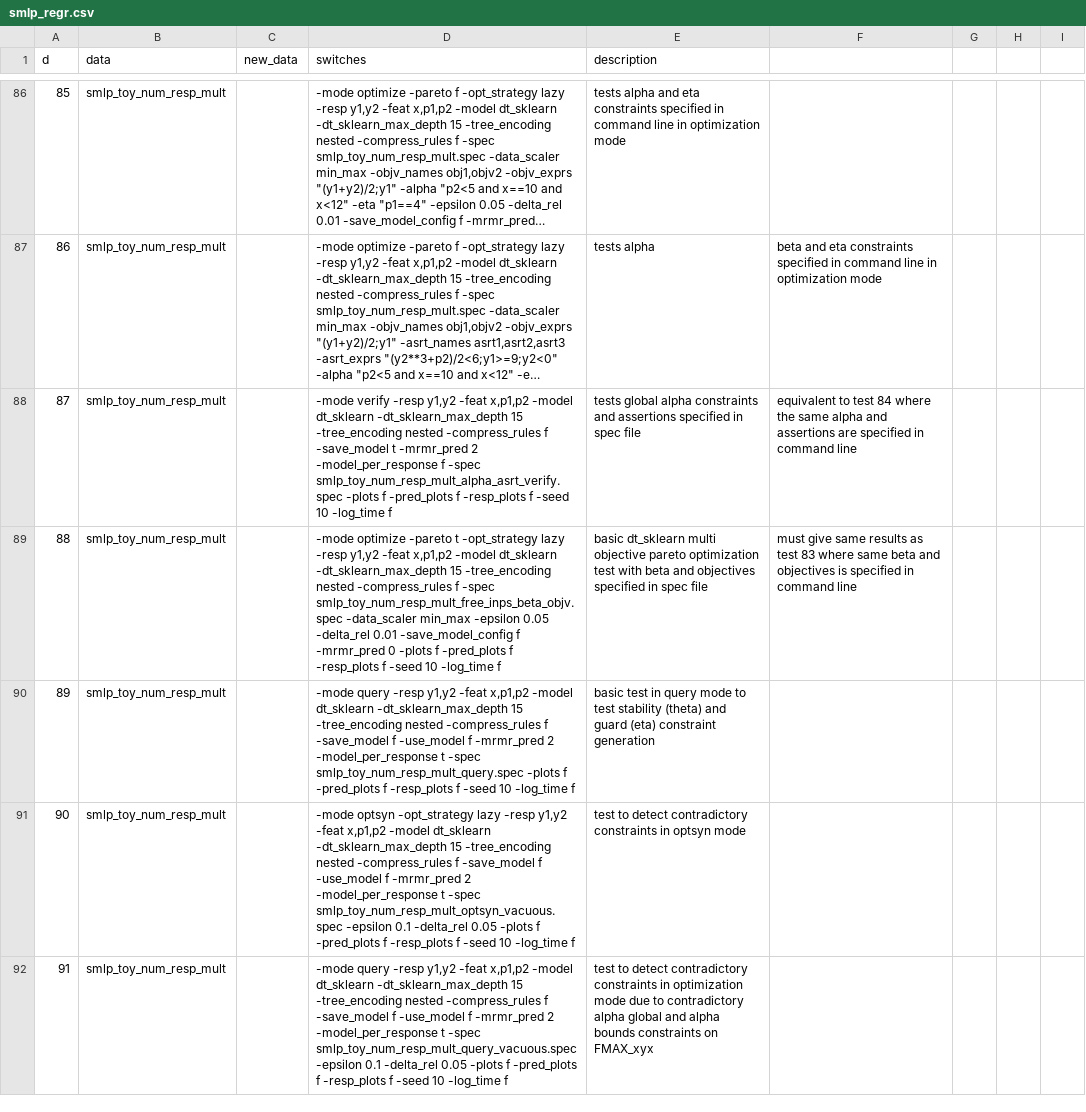
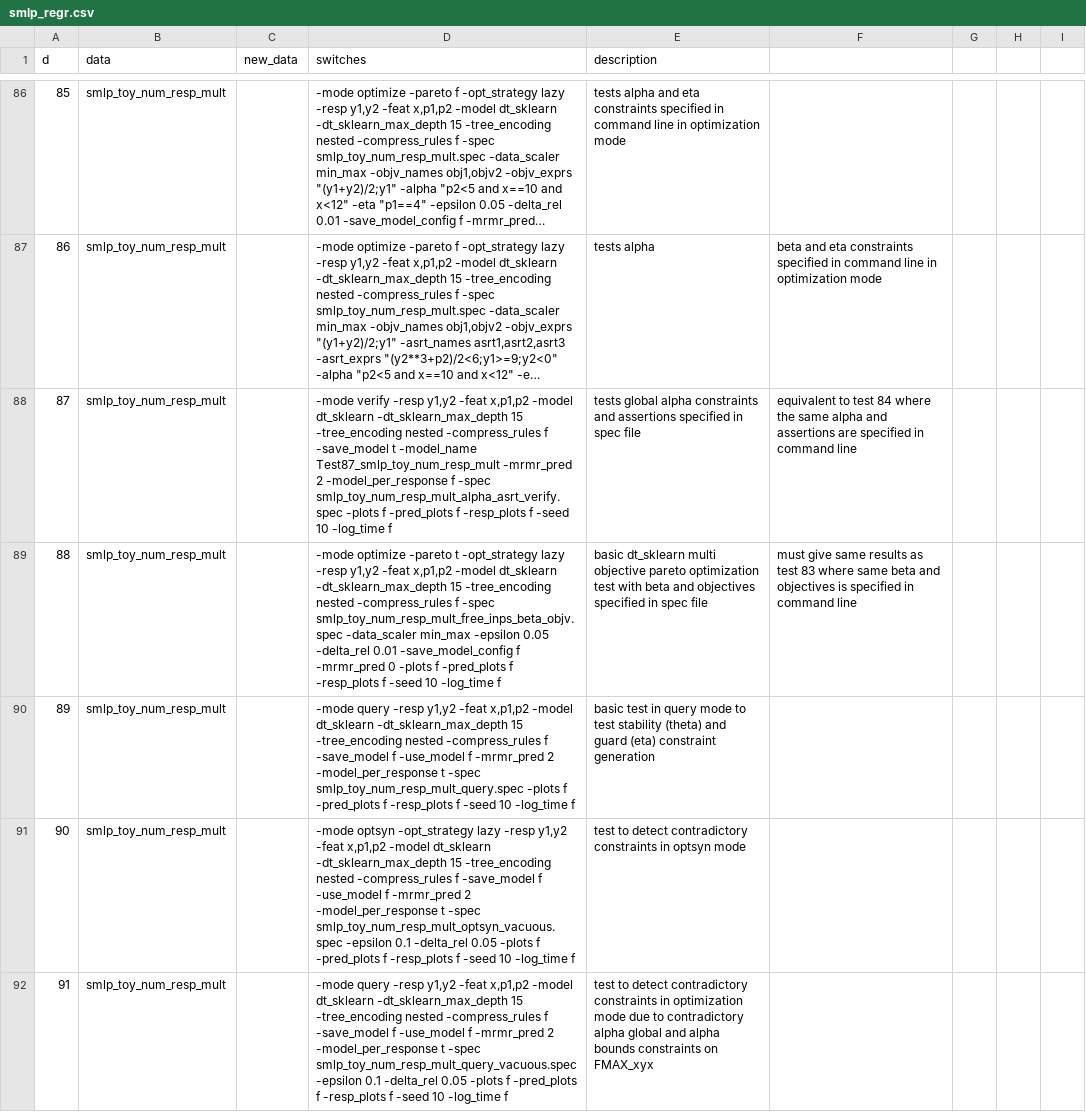
Before and after one commit to fbrausse/smlp, a CSV file: regr_smlp/code/smlp_regr.csv, drawn as a sheet; only a part is shown, gaps mark what is left out; long unchanged cells end in …; the diff covers the shown part only; the diff names each change by its address in the sheet, - before the commit and + after, or states it on an @@ line.

Commit message:
Fixed warning messages for Test5, Test87 and Test92

```diff
--- a/regr_smlp/code/smlp_regr.csv
+++ b/regr_smlp/code/smlp_regr.csv
-D88 (switches): …-save_model t -mrmr_pred 2…
+D88 (switches): …-save_model t -model_name Test87_smlp_toy_num_resp_mult -mrmr_pred 2…
```
Also changed, not shown: 2 edited cells elsewhere in this file, 6 other files.
